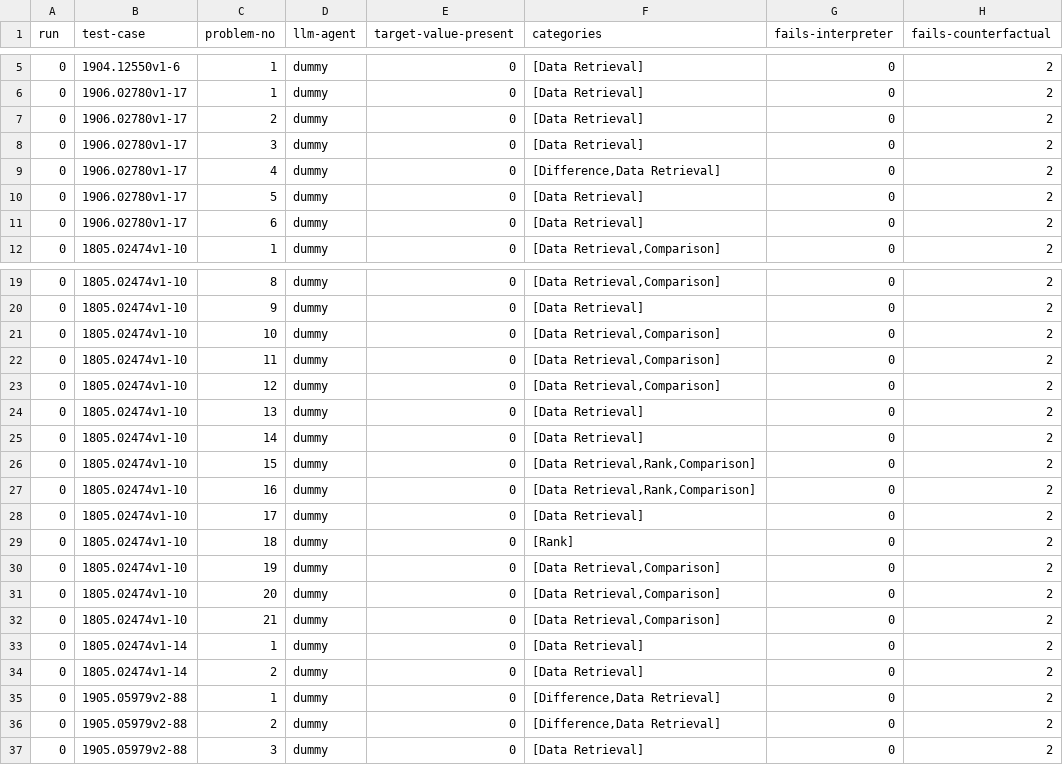
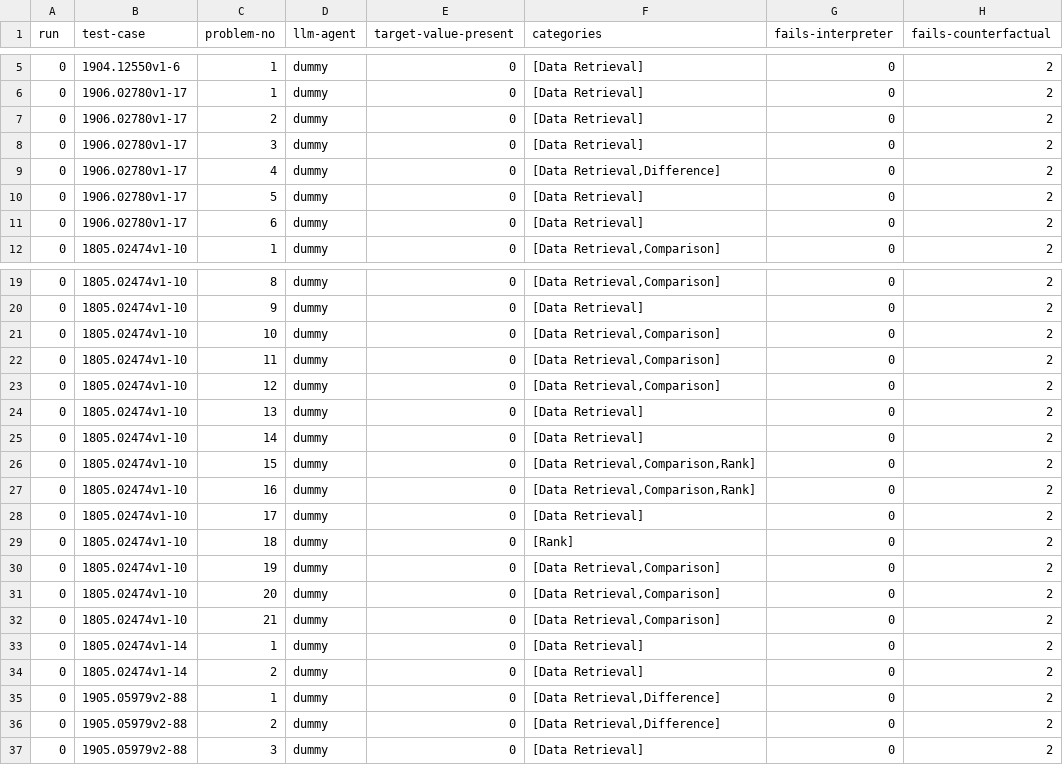
Before and after one commit to explorable-viz/authoring-assistant, a CSV file: results/test-mock/scigen-manual/results.csv, drawn as a sheet; only a part is shown, gaps mark what is left out; the diff names each change by its address in the sheet, - before the commit and + after, or states it on an @@ line.

```diff
--- a/results/test-mock/scigen-manual/results.csv
+++ b/results/test-mock/scigen-manual/results.csv
-F9 (categories): [Difference,Data Retrieval]
+F9 (categories): [Data Retrieval,Difference]
-F26:F27 (categories): [Data Retrieval,Rank,Comparison]
+F26:F27 (categories): [Data Retrieval,Comparison,Rank]
-F35:F36 (categories): [Difference,Data Retrieval]
+F35:F36 (categories): [Data Retrieval,Difference]
```
Also changed, not shown: 16 other files.
